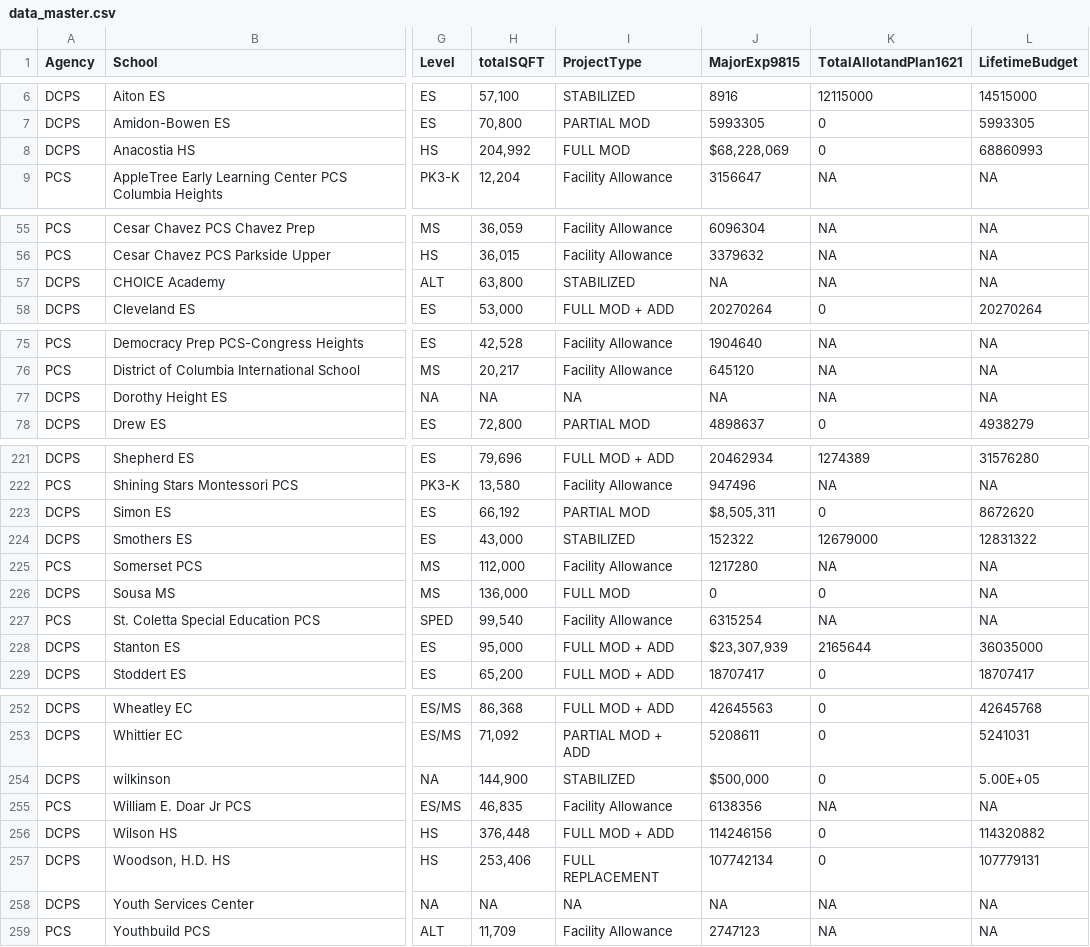
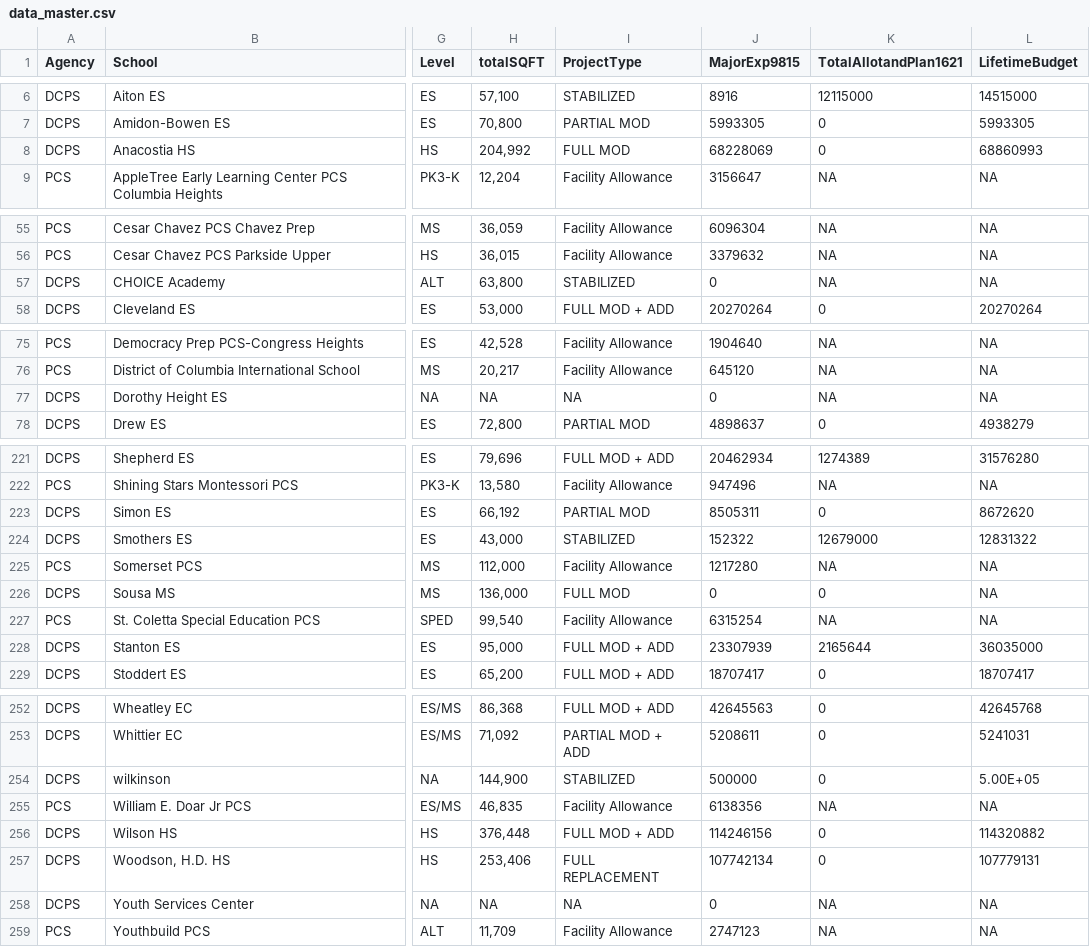
Before and after one commit to civictechdc/school-modernization, a CSV file: prototypes/bubble/data/data_master.csv, drawn as a sheet; only a part is shown, gaps mark what is left out; the diff covers the shown part only; the diff names each change by its address in the sheet, - before the commit and + after, or states it on an @@ line.

```diff
--- a/prototypes/bubble/data/data_master.csv
+++ b/prototypes/bubble/data/data_master.csv
-J8 (MajorExp9815): $68,228,069
+J8 (MajorExp9815): 68228069
-J57 (MajorExp9815): NA
+J57 (MajorExp9815): 0
-J77 (MajorExp9815): NA
+J77 (MajorExp9815): 0
-J223 (MajorExp9815): $8,505,311
+J223 (MajorExp9815): 8505311
-J228 (MajorExp9815): $23,307,939
+J228 (MajorExp9815): 23307939
-J254 (MajorExp9815): $500,000
+J254 (MajorExp9815): 500000
-J258 (MajorExp9815): NA
+J258 (MajorExp9815): 0
```
Also changed, not shown: 24 edited cells elsewhere in this file, 1 other file.
